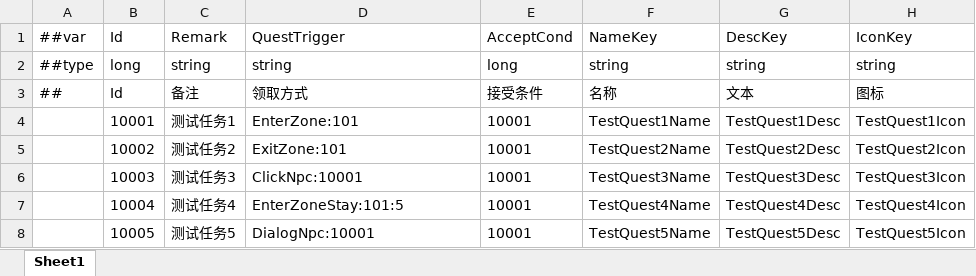
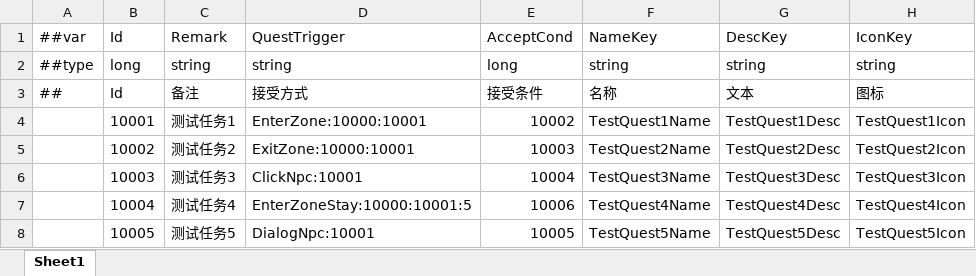
Before and after one commit to XiaoYuName/HD-2D, an Excel workbook: ExcelTool/LubanTools/DataTables/Datas/QuestDataConfig.xlsx, sheet Sheet1, drawn as a sheet; only a part is shown; values as stored, in another font and other column widths than the file's, no borders; the diff names each change by its address in the sheet, - before the commit and + after, or states it on an @@ line.

```diff
--- a/ExcelTool/LubanTools/DataTables/Datas/QuestDataConfig.xlsx (sheet Sheet1)
+++ b/ExcelTool/LubanTools/DataTables/Datas/QuestDataConfig.xlsx (sheet Sheet1)
-D3: 领取方式
+D3: 接受方式
-D4: EnterZone:101
+D4: EnterZone:10000:10001
-E4: 10001
+E4: 10002
-D5: ExitZone:101
+D5: ExitZone:10000:10001
-E5: 10001
+E5: 10003
-E6: 10001
+E6: 10004
-D7: EnterZoneStay:101:5
+D7: EnterZoneStay:10000:10001:5
-E7: 10001
+E7: 10006
-E8: 10001
+E8: 10005
```
Also changed, not shown: ExcelTool/LubanTools/DataTables/Datas/QuestStoryCondData.xlsx, 20 other files.
